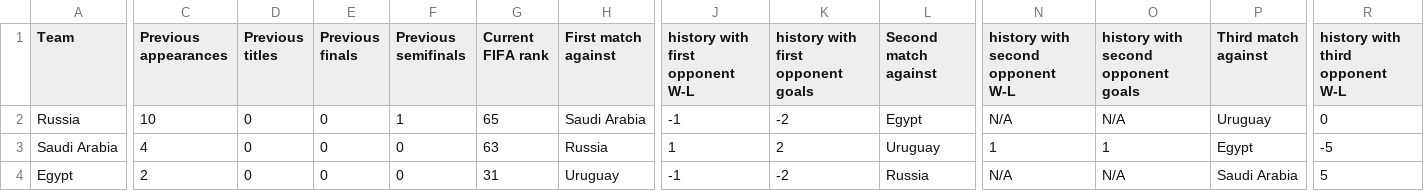
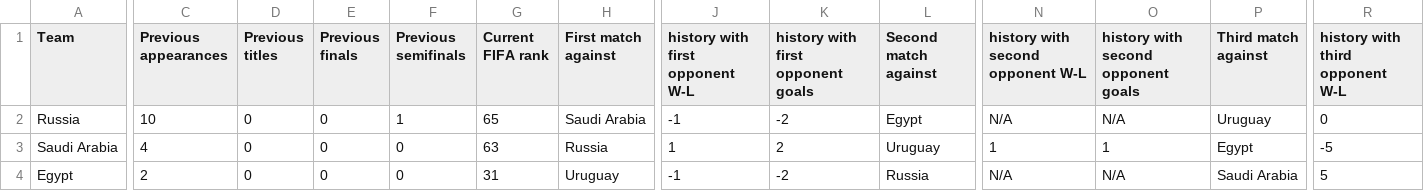
Before and after one commit to tofar/sklearn_learn, a CSV file: learn/kaggle/data/World Cup 2018 Dataset.csv, drawn as a sheet; only a part is shown, gaps mark what is left out; ↵ is a line break in a cell; the diff covers the shown part only; the diff names each change by its address in the sheet, - before the commit and + after, or states it on an @@ line.

```diff
--- a/learn/kaggle/data/World Cup 2018 Dataset.csv
+++ b/learn/kaggle/data/World Cup 2018 Dataset.csv
-C1: Previous ↵ appearances
+C1: Previous appearances
-D1: Previous ↵ titles
+D1: Previous titles
-E1: Previous ↵ finals
+E1: Previous finals
-F1: Previous ↵ semifinals
+F1: Previous semifinals
-G1: Current ↵ FIFA rank
+G1: Current FIFA rank
-H1: First match ↵ against
+H1: First match against
-J1: history with ↵ first opponent ↵ W-L
+J1: history with first opponent W-L
-K1: history with ↵ first opponent ↵ goals
+K1: history with first opponent goals
-L1: Second match ↵ against
+L1: Second match against
-N1: history with ↵ second opponent ↵ W-L
+N1: history with second opponent W-L
-O1: history with ↵ second opponent ↵ goals
+O1: history with second opponent goals
-P1: Third match ↵ against
+P1: Third match against
-R1: history with ↵ third opponent ↵ W-L
+R1: history with third opponent W-L
```
Also changed, not shown: 1 edited cell elsewhere in this file, 17 other files.
